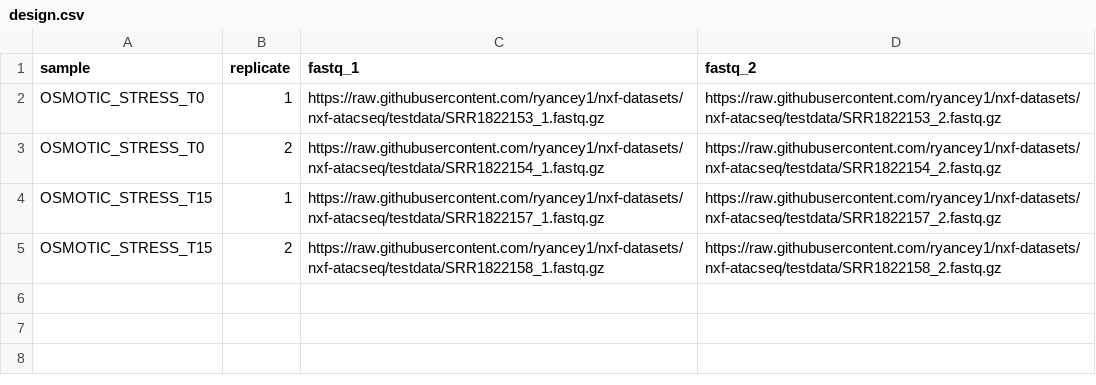
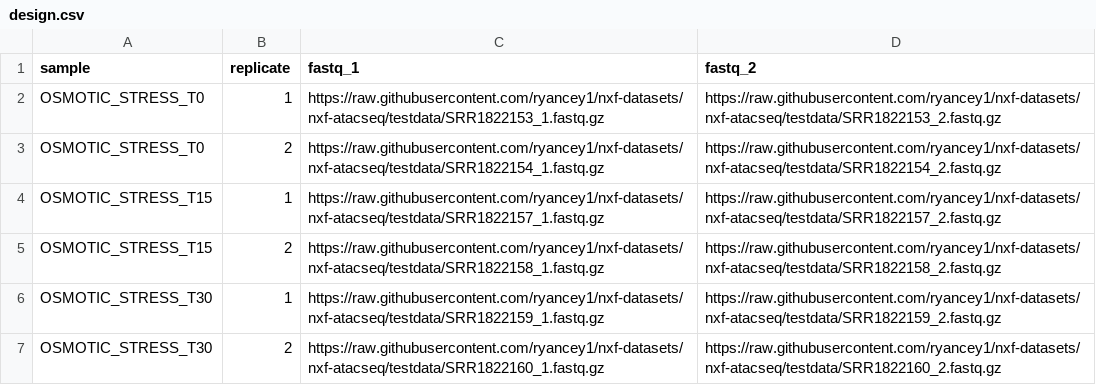
Before and after one commit to ryancey1/nxf-datasets, a CSV file: design.csv, drawn as a sheet.

Commit message:
Add time 30 replicates to design

```diff
--- a/design.csv
+++ b/design.csv
@@ -5 +5,3 @@ OSMOTIC_STRESS_T15,1,https://raw.githubusercontent.com/ryancey1/nxf-datasets/nxf
 OSMOTIC_STRESS_T15,2,https://raw.githubusercontent.com/ryancey1/nxf-datasets/nxf-atacseq/testdata/SRR1822158_1.fastq.gz,https://raw.githubusercontent.com/ryancey1/nxf-datasets/nxf-atacseq/testdata/SRR1822158_2.fastq.gz
+OSMOTIC_STRESS_T30,1,https://raw.githubusercontent.com/ryancey1/nxf-datasets/nxf-atacseq/testdata/SRR1822159_1.fastq.gz,https://raw.githubusercontent.com/ryancey1/nxf-datasets/nxf-atacseq/testdata/SRR1822159_2.fastq.gz
+OSMOTIC_STRESS_T30,2,https://raw.githubusercontent.com/ryancey1/nxf-datasets/nxf-atacseq/testdata/SRR1822160_1.fastq.gz,https://raw.githubusercontent.com/ryancey1/nxf-datasets/nxf-atacseq/testdata/SRR1822160_2.fastq.gz
```
